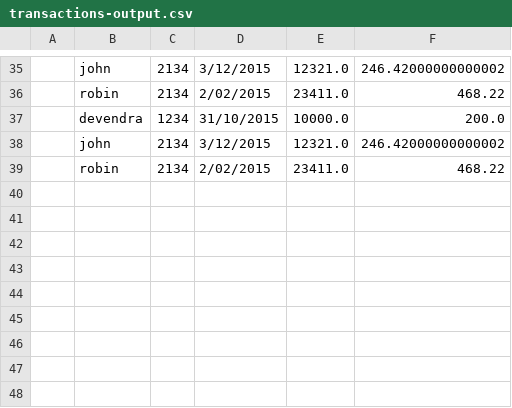
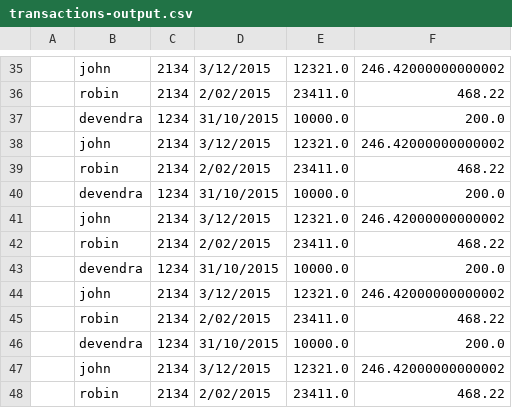
Before and after one commit to fapinheiro/spring-batch, a CSV file: output/transactions-output.csv, drawn as a sheet; only a part is shown, gaps mark what is left out; the diff names each change by its address in the sheet, - before the commit and + after, or states it on an @@ line.

```diff
--- a/output/transactions-output.csv
+++ b/output/transactions-output.csv
+row 40:  | devendra | 1234 | 31/10/2015 | 10000.0 | 200.0
+row 41:  | john | 2134 | 3/12/2015 | 12321.0 | 246.42000000000002
+row 42:  | robin | 2134 | 2/02/2015 | 23411.0 | 468.22
+row 43:  | devendra | 1234 | 31/10/2015 | 10000.0 | 200.0
+row 44:  | john | 2134 | 3/12/2015 | 12321.0 | 246.42000000000002
+row 45:  | robin | 2134 | 2/02/2015 | 23411.0 | 468.22
+row 46:  | devendra | 1234 | 31/10/2015 | 10000.0 | 200.0
+row 47:  | john | 2134 | 3/12/2015 | 12321.0 | 246.42000000000002
+row 48:  | robin | 2134 | 2/02/2015 | 23411.0 | 468.22
```
Also changed, not shown: 5 other files.
